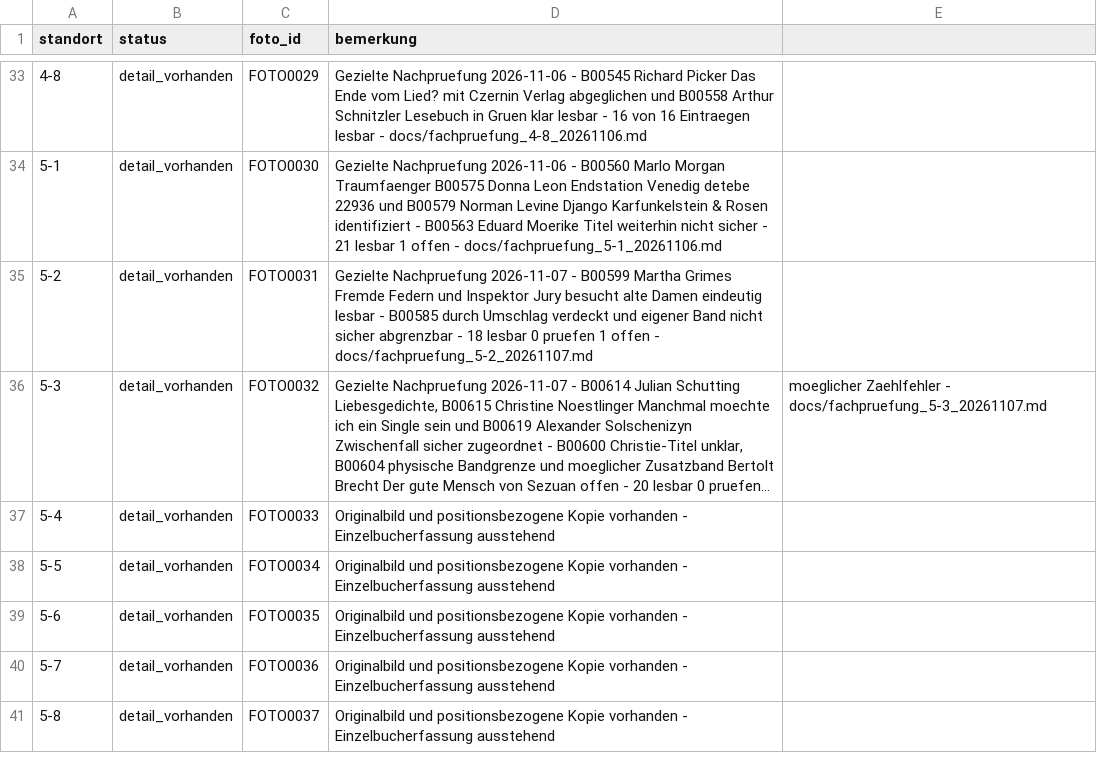
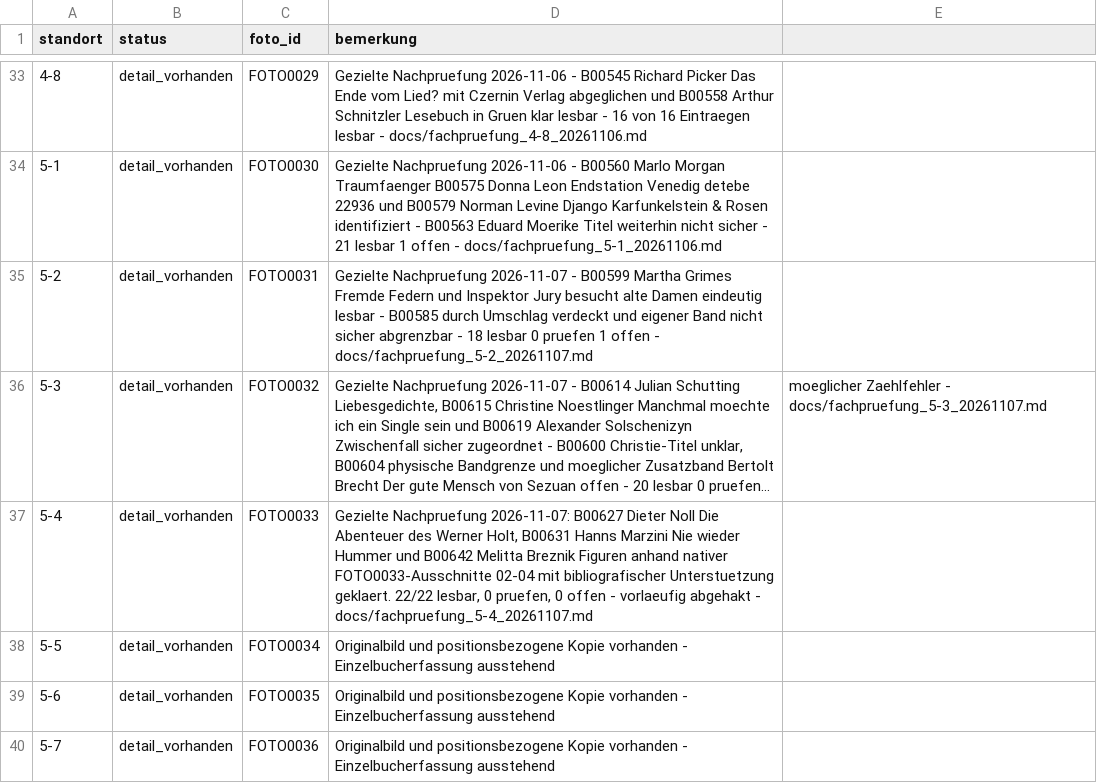
Before and after one commit to oooLITTLEooo/buecherregal, a CSV file: daten/fachstatus.csv, drawn as a sheet; only a part is shown, gaps mark what is left out; the shorter side is filled out with more unchanged rows; long unchanged cells end in …; the diff names each change by its address in the sheet, - before the commit and + after, or states it on an @@ line.

Commit message:
Review shelf 5-4: daten/fachstatus.csv

```diff
--- a/daten/fachstatus.csv
+++ b/daten/fachstatus.csv
-D37 (bemerkung): Originalbild und positionsbezogene Kopie vorhanden - Einzelbucherfassung ausstehend
+D37 (bemerkung): Gezielte Nachpruefung 2026-11-07: B00627 Dieter Noll Die Abenteuer des Werner Holt, B00631 Hanns Marzini Nie wieder Hummer und B00642 Melitta Breznik Figuren anhand nativer FOTO0033-Ausschnitte 02-04 mit bibliografischer Unterstuetzung geklaert. 22/22 lesbar, 0 pruefen, 0 offen - vorlaeufig abgehakt - docs/fachpruefung_5-4_20261107.md
```
